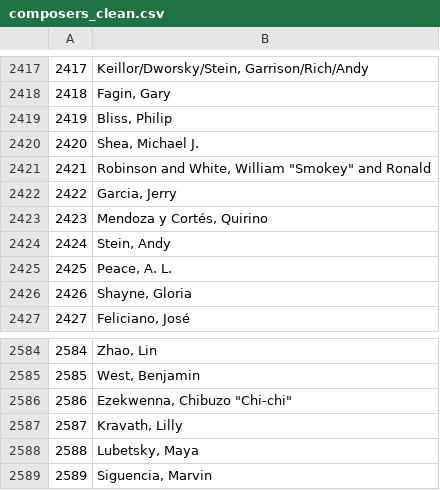
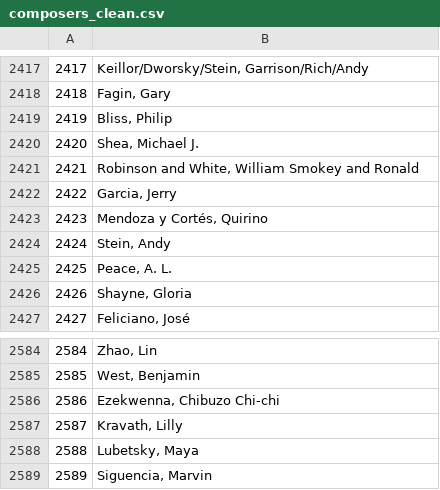
Before and after one commit to AConati/Warp, a CSV file: webapp/composers_clean.csv, drawn as a sheet; only a part is shown, gaps mark what is left out; the diff covers the shown part only.

```diff
--- a/webapp/composers_clean.csv
+++ b/webapp/composers_clean.csv
@@ -2420,3 +2420,3 @@
 2420,"Shea,  Michael  J."
-2421,"Robinson and White,  William ""Smokey"" and Ronald"
+2421,"Robinson and White,  William Smokey and Ronald"
 2422,"Garcia,  Jerry"
@@ -2585,3 +2585,3 @@
 2585,"West,  Benjamin"
-2586,"Ezekwenna,  Chibuzo ""Chi-chi"""
+2586,"Ezekwenna,  Chibuzo Chi-chi"
 2587,"Kravath,  Lilly"
```
Also changed, not shown: 5 edited cells elsewhere in this file, webapp/data/CleanData/composers_clean.csv, webapp/data/CleanData/pieces_clean.csv, 3 other files.
